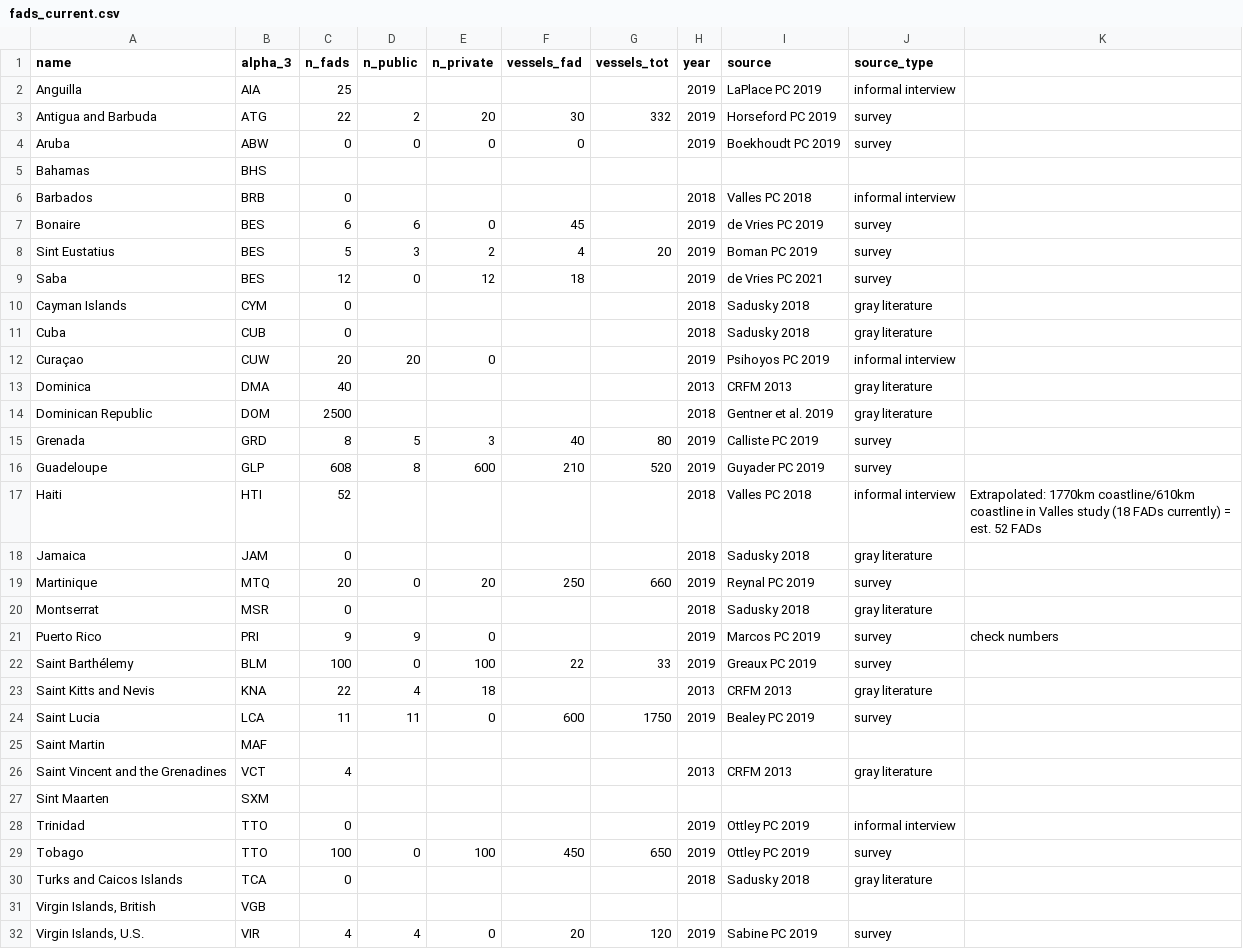
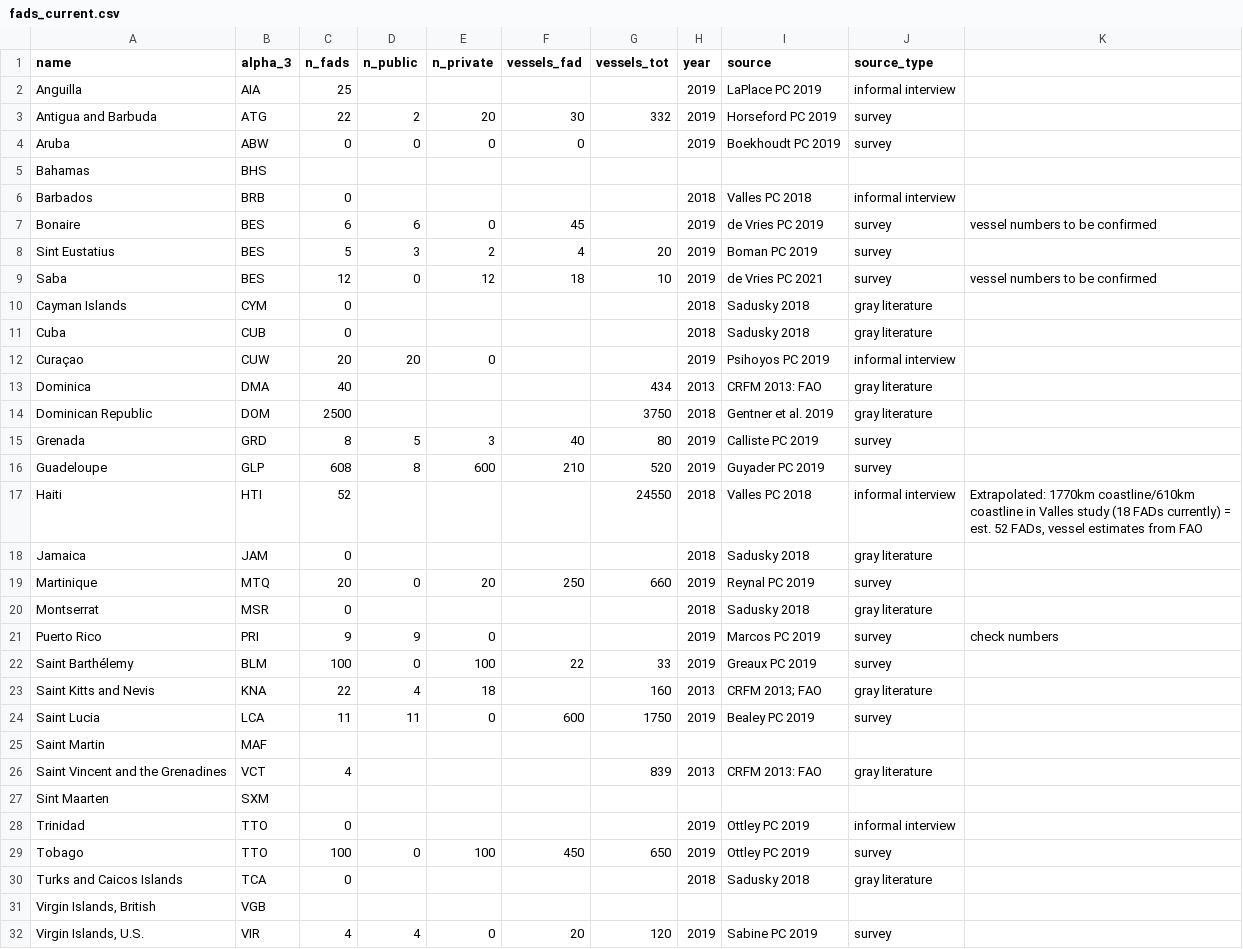
Before and after one commit to jcvdav/kuni_fads, a CSV file: raw_data/fad_data/fads_current.csv, drawn as a sheet.

Commit message:
updating fad numbers/exploratory graphs

```diff
--- a/raw_data/fad_data/fads_current.csv
+++ b/raw_data/fad_data/fads_current.csv
@@ -6,5 +6,5 @@ Bahamas,BHS,,,,,,,,,
 Barbados,BRB,0,,,,,2018,Valles PC 2018,informal interview,
-Bonaire,BES,6,6,0,45,,2019,de Vries PC 2019,survey,
+Bonaire,BES,6,6,0,45,,2019,de Vries PC 2019,survey,vessel numbers to be confirmed
 Sint Eustatius,BES,5,3,2,4,20,2019,Boman PC 2019,survey,
-Saba,BES,12,0,12,18,,2019,de Vries PC 2021,survey,
+Saba,BES,12,0,12,18,10,2019,de Vries PC 2021,survey,vessel numbers to be confirmed
 Cayman Islands,CYM,0,,,,,2018,Sadusky 2018,gray literature,
@@ -12,7 +12,7 @@ Cuba,CUB,0,,,,,2018,Sadusky 2018,gray literature,
 Curaçao,CUW,20,20,0,,,2019,Psihoyos PC 2019,informal interview,
-Dominica,DMA,40,,,,,2013,CRFM 2013,gray literature,
-Dominican Republic,DOM,2500,,,,,2018,Gentner et al. 2019,gray literature,
+Dominica,DMA,40,,,,434,2013,CRFM 2013: FAO,gray literature,
+Dominican Republic,DOM,2500,,,,3750,2018,Gentner et al. 2019,gray literature,
 Grenada,GRD,8,5,3,40,80,2019,Calliste PC 2019,survey,
 Guadeloupe,GLP,608,8,600,210,520,2019,Guyader PC 2019,survey,
-Haiti,HTI,52,,,,,2018,Valles PC 2018,informal interview,Extrapolated: 1770km coastline/610km coastline in Valles study (18 FADs currently) = est. 52 FADs
+Haiti,HTI,52,,,,24550,2018,Valles PC 2018,informal interview,"Extrapolated: 1770km coastline/610km coastline in Valles study (18 FADs currently) = est. 52 FADs, vessel estimates from FAO"
 Jamaica,JAM,0,,,,,2018,Sadusky 2018,gray literature,
@@ -22,6 +22,6 @@ Puerto Rico,PRI,9,9,0,,,2019,Marcos PC 2019,survey,check numbers
 Saint Barthélemy,BLM,100,0,100,22,33,2019,Greaux PC 2019,survey,
-Saint Kitts and Nevis,KNA,22,4,18,,,2013,CRFM 2013,gray literature,
+Saint Kitts and Nevis,KNA,22,4,18,,160,2013,CRFM 2013; FAO,gray literature,
 Saint Lucia,LCA,11,11,0,600,1750,2019,Bealey PC 2019,survey,
 Saint Martin,MAF,,,,,,,,,
-Saint Vincent and the Grenadines,VCT,4,,,,,2013,CRFM 2013,gray literature,
+Saint Vincent and the Grenadines,VCT,4,,,,839,2013,CRFM 2013: FAO,gray literature,
 Sint Maarten,SXM,,,,,,,,,
```
Also changed, not shown: 4 other files.
